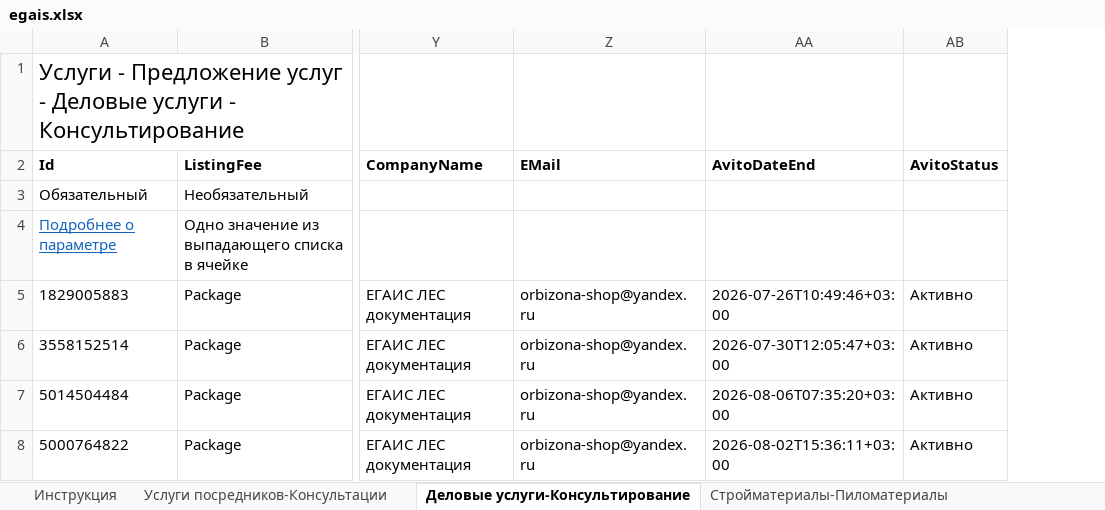
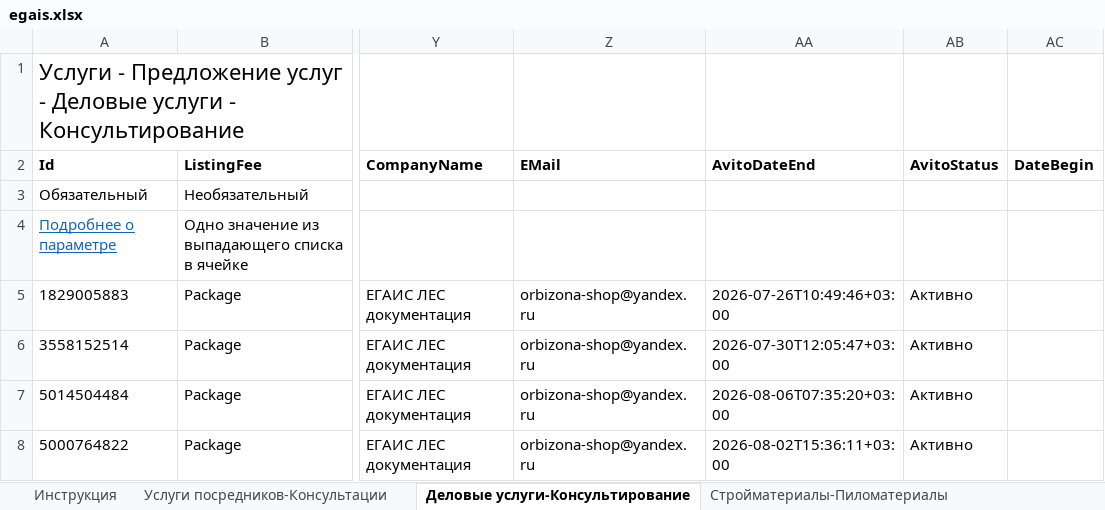
Before and after one commit to Harmageddon14/avito-feeds, an Excel workbook: egais.xlsx, sheet Деловые услуги-Консультирование, drawn as a sheet; only a part is shown, gaps mark what is left out; values as stored, in another font and other column widths than the file's, no borders; the diff covers the shown part only; the diff names each change by its address in the sheet, - before the commit and + after, or states it on an @@ line.

```diff
--- a/egais.xlsx (sheet Деловые услуги-Консультирование)
+++ b/egais.xlsx (sheet Деловые услуги-Консультирование)
+column AC (DateBegin), empty
```
Also changed, not shown: 3 added rows elsewhere in this sheet, sheet Стройматериалы-Пиломатериалы, sheet Услуги посредников-Консультации, sheet Производство, о-Обработка матер.
